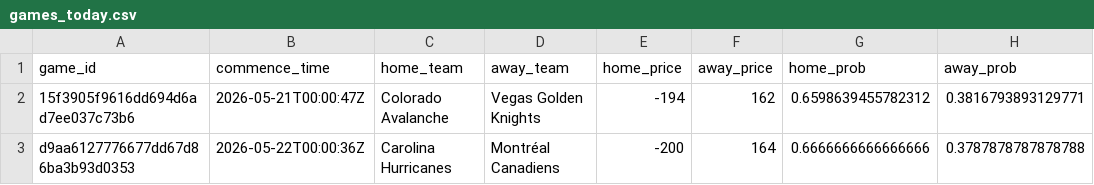
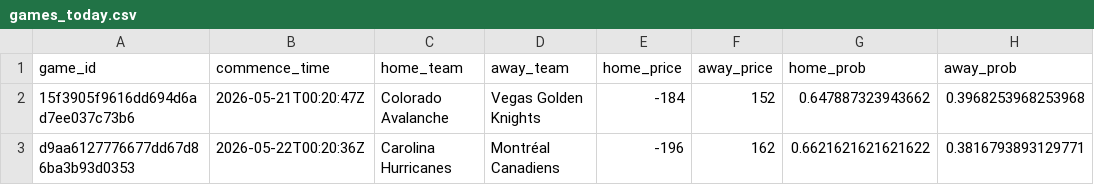
Before and after one commit to jmbarton04/nhl_odds_moneypuck, a CSV file: data/games_today.csv, drawn as a sheet.

```diff
--- a/data/games_today.csv
+++ b/data/games_today.csv
@@ -1,3 +1,3 @@
 game_id,commence_time,home_team,away_team,home_price,away_price,home_prob,away_prob
-15f3905f9616dd694d6ad7ee037c73b6,2026-05-21T00:00:47Z,Colorado Avalanche,Vegas Golden Knights,-194,162,0.6598639455782312,0.3816793893129771
-d9aa6127776677dd67d86ba3b93d0353,2026-05-22T00:00:36Z,Carolina Hurricanes,Montréal Canadiens,-200,164,0.6666666666666666,0.3787878787878788
+15f3905f9616dd694d6ad7ee037c73b6,2026-05-21T00:20:47Z,Colorado Avalanche,Vegas Golden Knights,-184,152,0.647887323943662,0.3968253968253968
+d9aa6127776677dd67d86ba3b93d0353,2026-05-22T00:20:36Z,Carolina Hurricanes,Montréal Canadiens,-196,162,0.6621621621621622,0.3816793893129771
```
Also changed, not shown: 1 other file.
